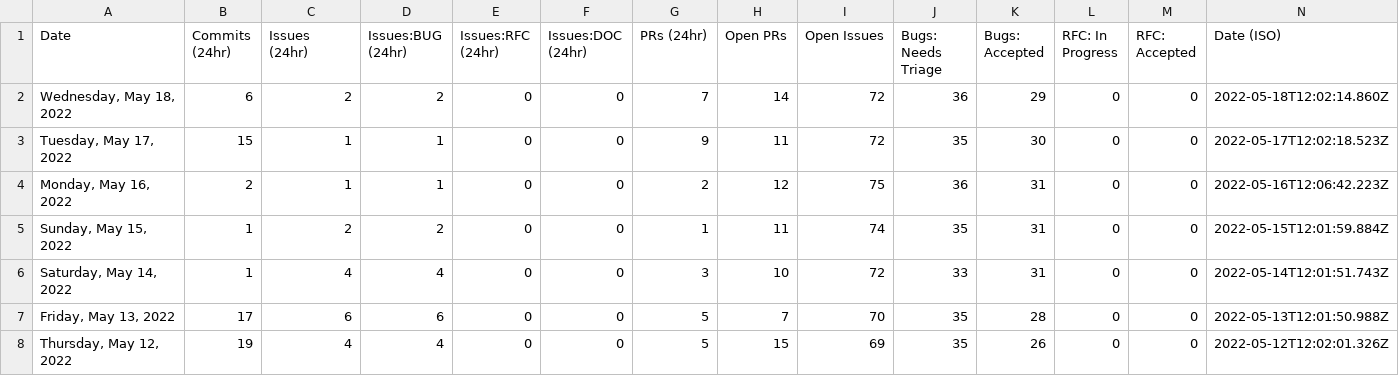
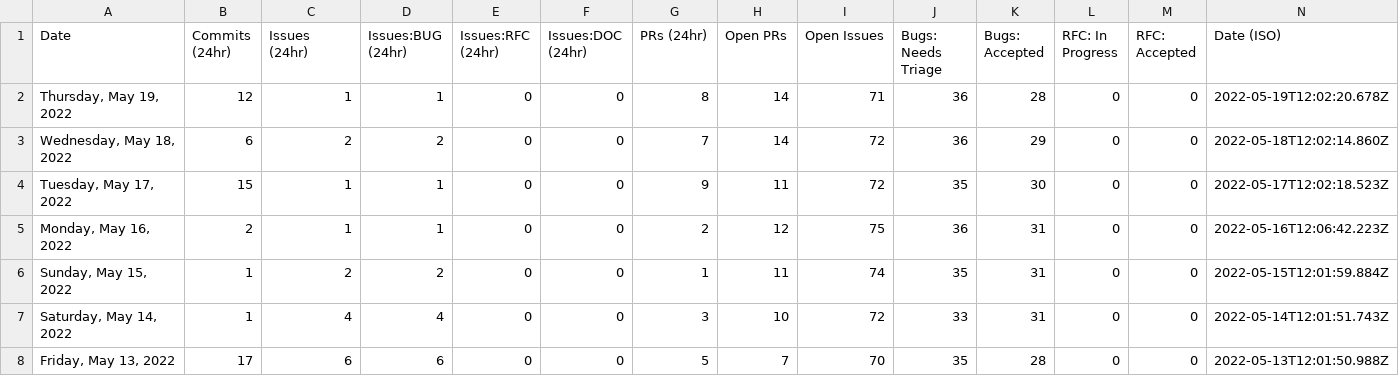
Before and after one commit to glasnost4g/astro, a CSV file: scripts/stats/stats.csv, drawn as a sheet; only a part is shown; the shorter side is filled out with more unchanged rows.

```diff
--- a/scripts/stats/stats.csv
+++ b/scripts/stats/stats.csv
@@ -1,2 +1,3 @@
 Date,Commits (24hr),Issues (24hr),Issues:BUG (24hr),Issues:RFC (24hr),Issues:DOC (24hr),PRs (24hr),Open PRs,Open Issues,Bugs: Needs Triage,Bugs: Accepted,RFC: In Progress,RFC: Accepted,Date (ISO)
+"Thursday, May 19, 2022",12,1,1,0,0,8,14,71,36,28,0,0,"2022-05-19T12:02:20.678Z"
 "Wednesday, May 18, 2022",6,2,2,0,0,7,14,72,36,29,0,0,"2022-05-18T12:02:14.860Z"
```
